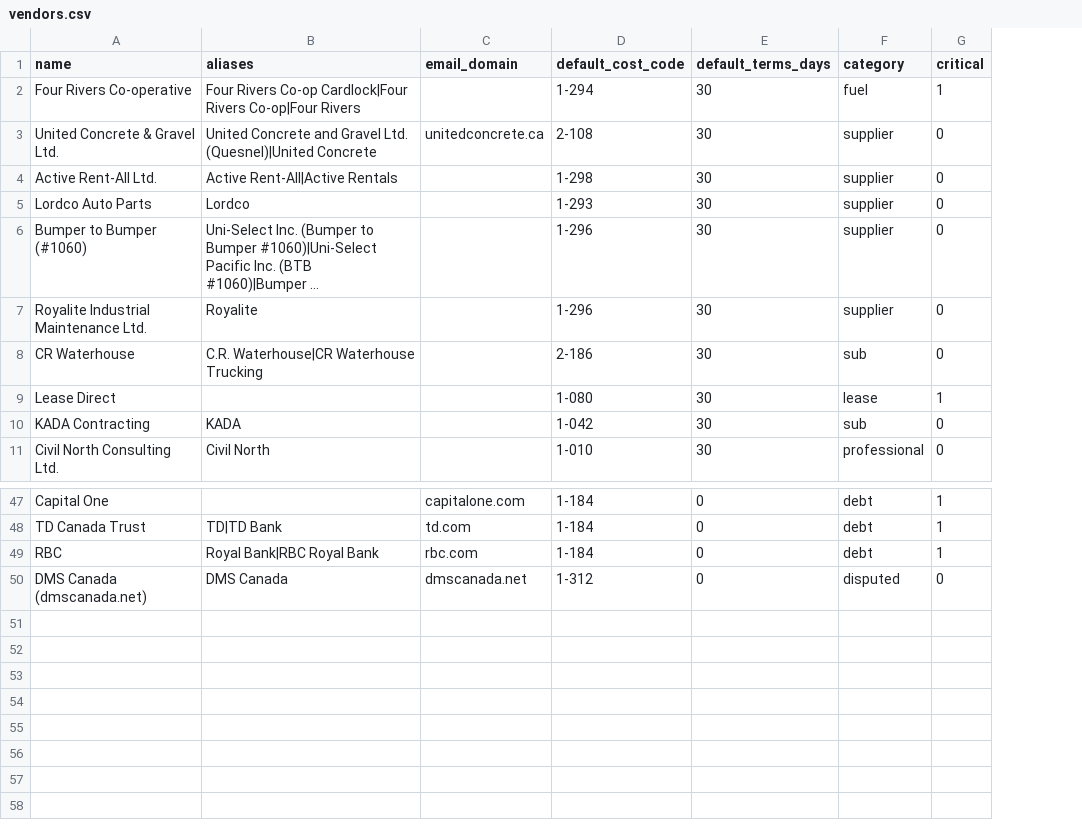
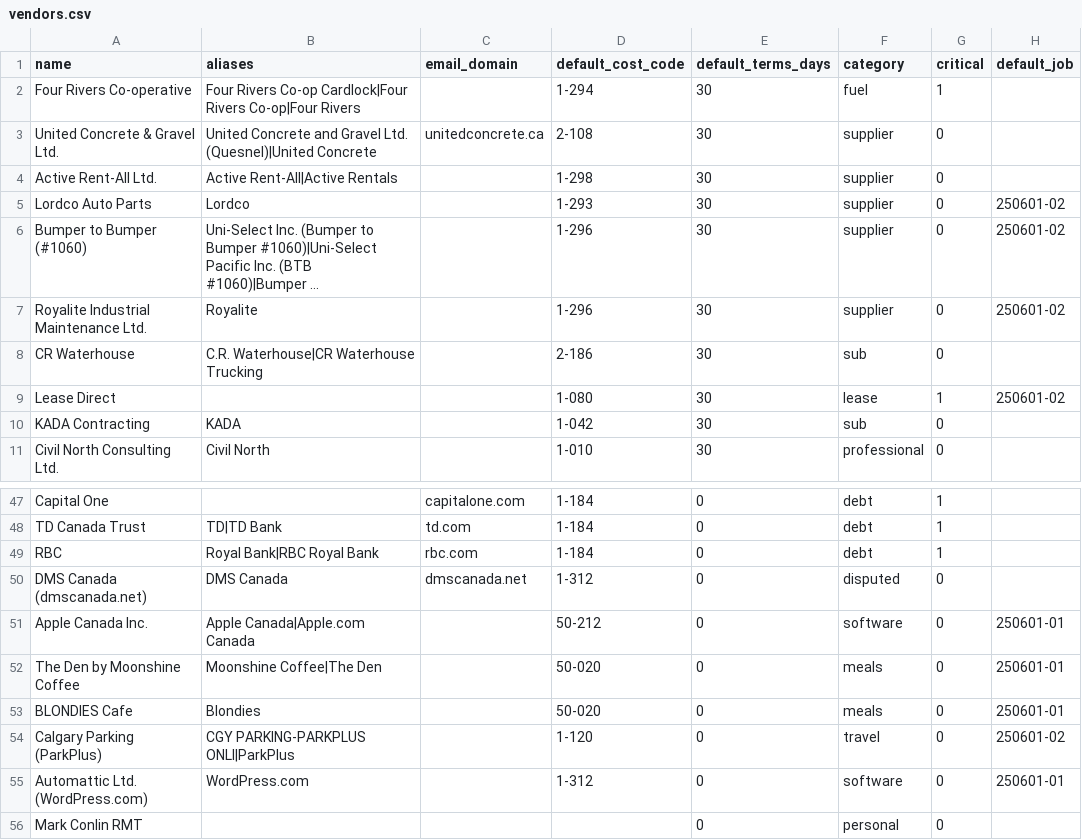
Before and after one commit to ramexcavating/Ram-web-design, a CSV file: finance/config/vendors.csv, drawn as a sheet; only a part is shown, gaps mark what is left out; long unchanged cells end in …; the diff names each change by its address in the sheet, - before the commit and + after, or states it on an @@ line.

```diff
--- a/finance/config/vendors.csv
+++ b/finance/config/vendors.csv
+column H (default_job), rows 5-9: 250601-02 | 250601-02 | 250601-02 |  | 250601-02
+row 51: Apple Canada Inc. | Apple Canada|Apple.com Canada |  | 50-212 | 0 | software | 0 | 250601-01
+row 52: The Den by Moonshine Coffee | Moonshine Coffee|The Den |  | 50-020 | 0 | meals | 0 | 250601-01
+row 53: BLONDIES Cafe | Blondies |  | 50-020 | 0 | meals | 0 | 250601-01
+row 54: Calgary Parking (ParkPlus) | CGY PARKING-PARKPLUS ONLI|ParkPlus |  | 1-120 | 0 | travel | 0 | 250601-02
+row 55: Automattic Ltd. (WordPress.com) | WordPress.com |  | 1-312 | 0 | software | 0 | 250601-01
+row 56: Mark Conlin RMT |  |  |  | 0 | personal | 0
```
Also changed, not shown: 11 other files.
